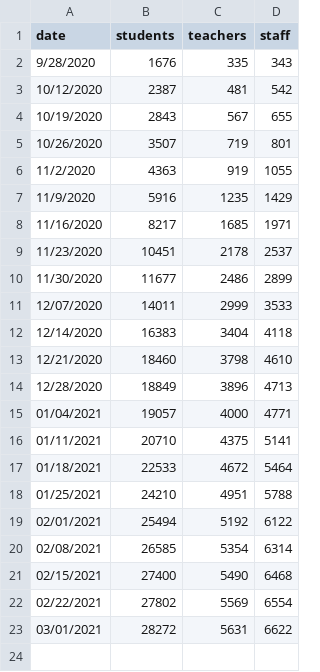
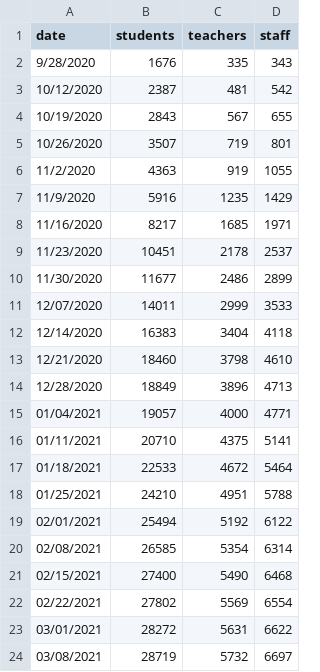
Before and after one commit to Chalkbeat/in-covid-data, a CSV file: statewide_data_weekly.csv, drawn as a sheet.

```diff
--- a/statewide_data_weekly.csv
+++ b/statewide_data_weekly.csv
@@ -23 +23,2 @@ date,students,teachers,staff
 03/01/2021,28272,5631,6622
+03/08/2021,28719,5732,6697
```
Also changed, not shown: daily_school_cases.csv, school_data.csv, 2 other files.
